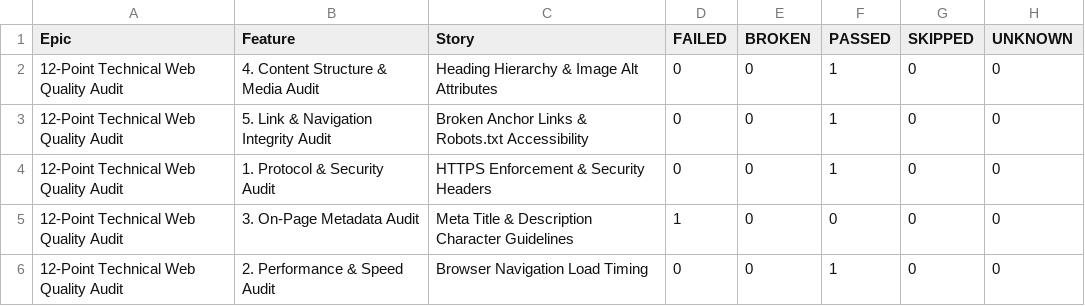
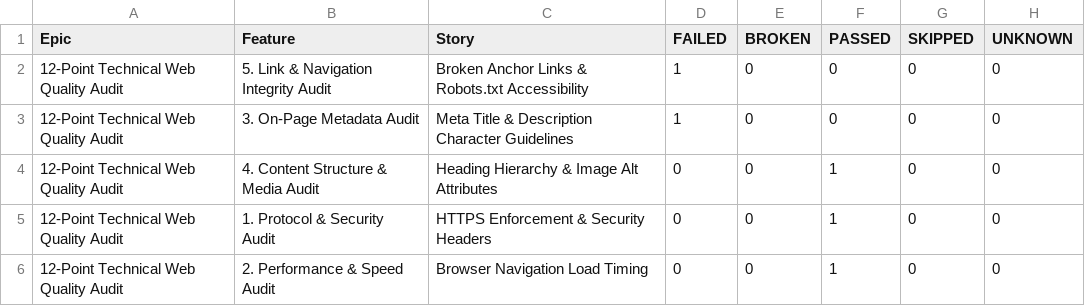
Before and after one commit to atiqur-rahman-pro/web-audit-automation-framework, a CSV file: data/behaviors.csv, drawn as a sheet.

```diff
--- a/data/behaviors.csv
+++ b/data/behaviors.csv
@@ -1,6 +1,6 @@
 "Epic","Feature","Story","FAILED","BROKEN","PASSED","SKIPPED","UNKNOWN"
+"12-Point Technical Web Quality Audit","5. Link & Navigation Integrity Audit","Broken Anchor Links & Robots.txt Accessibility","1","0","0","0","0"
+"12-Point Technical Web Quality Audit","3. On-Page Metadata Audit","Meta Title & Description Character Guidelines","1","0","0","0","0"
 "12-Point Technical Web Quality Audit","4. Content Structure & Media Audit","Heading Hierarchy & Image Alt Attributes","0","0","1","0","0"
-"12-Point Technical Web Quality Audit","5. Link & Navigation Integrity Audit","Broken Anchor Links & Robots.txt Accessibility","0","0","1","0","0"
 "12-Point Technical Web Quality Audit","1. Protocol & Security Audit","HTTPS Enforcement & Security Headers","0","0","1","0","0"
-"12-Point Technical Web Quality Audit","3. On-Page Metadata Audit","Meta Title & Description Character Guidelines","1","0","0","0","0"
 "12-Point Technical Web Quality Audit","2. Performance & Speed Audit","Browser Navigation Load Timing","0","0","1","0","0"
```
Also changed, not shown: data/suites.csv, 48 other files.
